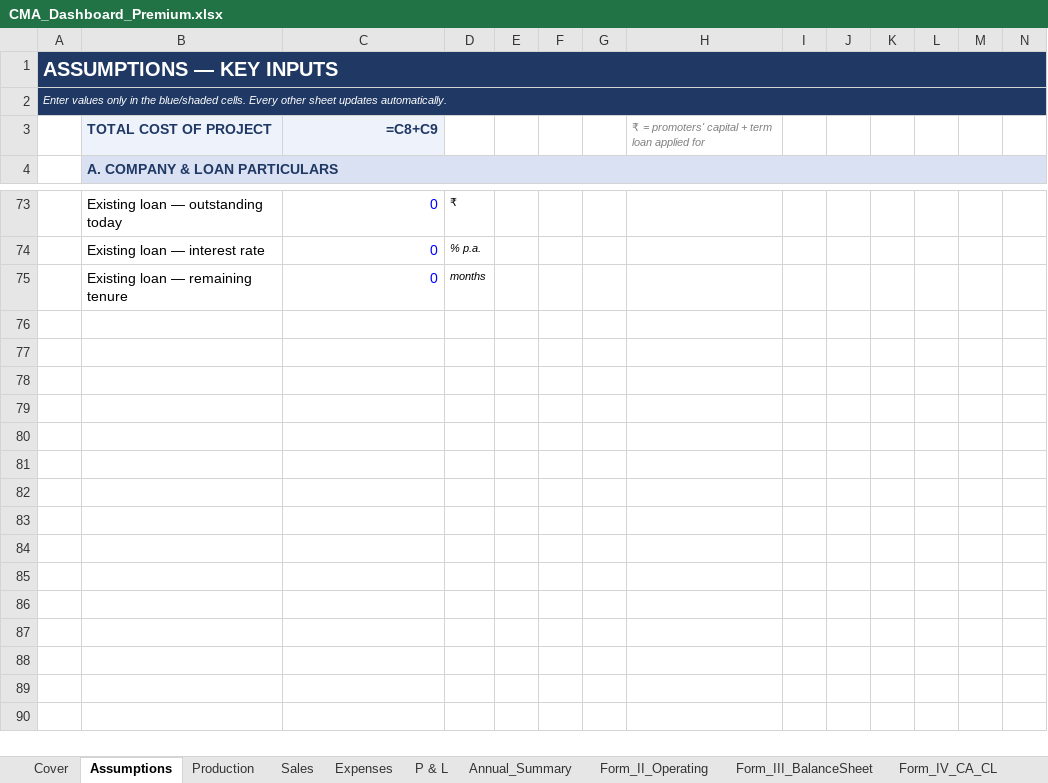
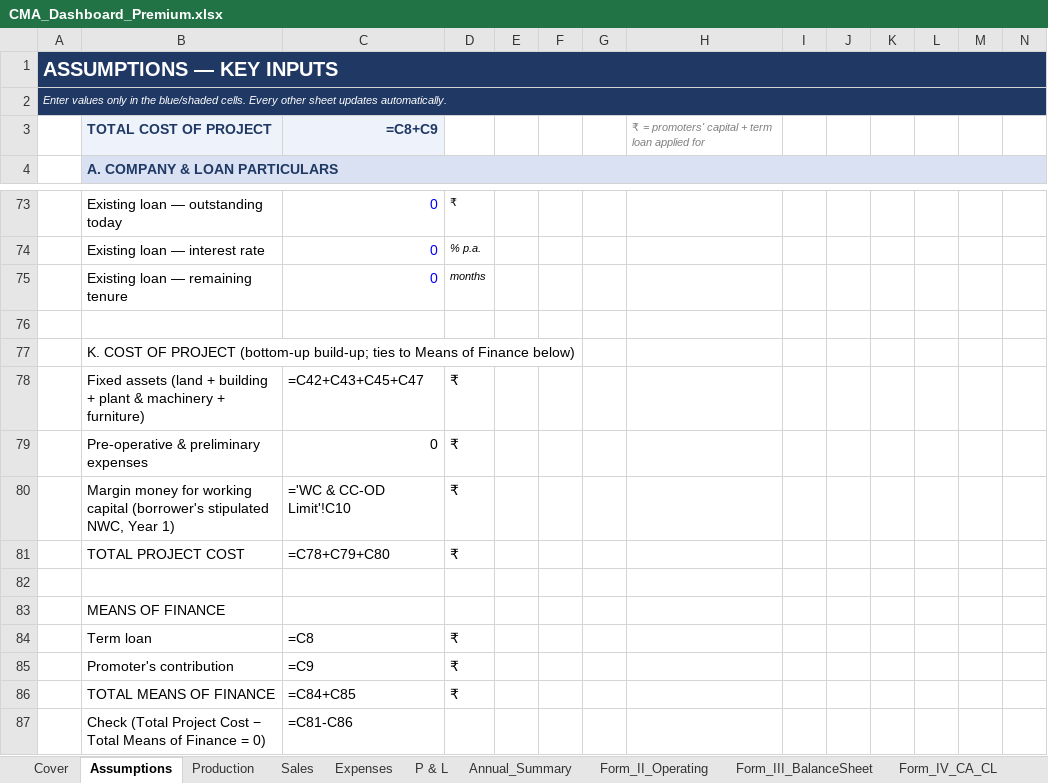
Before and after one commit to infocrestfinservices/Finthara-backend, an Excel workbook: templates/bank_loan/CMA_Dashboard_Premium.xlsx, sheet Assumptions, drawn as a sheet; only a part is shown, gaps mark what is left out; values as stored, in another font and other column widths than the file's, no borders; formulas without a stored value are shown as written; rows hold the shown columns only; the diff names each change by its address in the sheet, - before the commit and + after, or states it on an @@ line.

```diff
--- a/templates/bank_loan/CMA_Dashboard_Premium.xlsx (sheet Assumptions)
+++ b/templates/bank_loan/CMA_Dashboard_Premium.xlsx (sheet Assumptions)
+row 76: (empty)
+row 77:  | K. COST OF PROJECT (bottom-up build-up; ties to Means of Finance below)
+row 78:  | Fixed assets (land + building + plant & machinery + furniture) | =C42+C43+C45+C47 | ₹
+row 79:  | Pre-operative & preliminary expenses | 0 | ₹
+row 80:  | Margin money for working capital (borrower's stipulated NWC, Year 1) | ='WC & CC-OD Limit'!C10 | ₹
+row 81:  | TOTAL PROJECT COST | =C78+C79+C80 | ₹
+row 82: (empty)
+row 83:  | MEANS OF FINANCE
+row 84:  | Term loan | =C8 | ₹
+row 85:  | Promoter's contribution | =C9 | ₹
+row 86:  | TOTAL MEANS OF FINANCE | =C84+C85 | ₹
+row 87:  | Check (Total Project Cost − Total Means of Finance = 0) | =C81-C86
```
Also changed, not shown: 1 other file.
